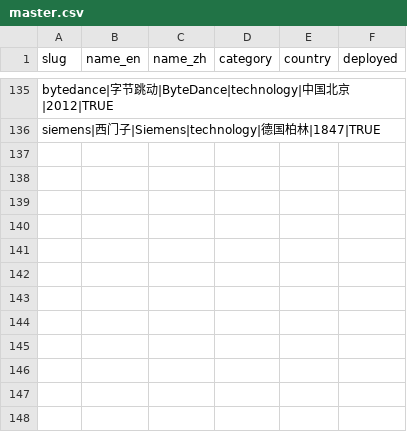
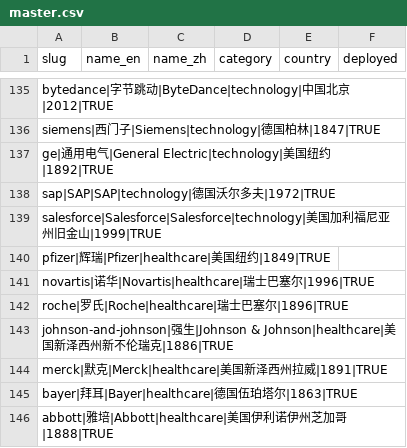
Before and after one commit to wqf2956041-star/pinpai-ai-in, a CSV file: master.csv, drawn as a sheet; only a part is shown, gaps mark what is left out.

Commit message:
batch add 10 brands: General Electric, SAP, Salesforce, Pfizer, Novartis, Roche, Johnson & Johnson, Merck, Bayer, Abbott

```diff
--- a/master.csv
+++ b/master.csv
@@ -136 +136,11 @@ bytedance|字节跳动|ByteDance|technology|中国北京|2012|TRUE
 siemens|西门子|Siemens|technology|德国柏林|1847|TRUE
+ge|通用电气|General Electric|technology|美国纽约|1892|TRUE
+sap|SAP|SAP|technology|德国沃尔多夫|1972|TRUE
+salesforce|Salesforce|Salesforce|technology|美国加利福尼亚州旧金山|1999|TRUE
+pfizer|辉瑞|Pfizer|healthcare|美国纽约|1849|TRUE
+novartis|诺华|Novartis|healthcare|瑞士巴塞尔|1996|TRUE
+roche|罗氏|Roche|healthcare|瑞士巴塞尔|1896|TRUE
+johnson-and-johnson|强生|Johnson & Johnson|healthcare|美国新泽西州新不伦瑞克|1886|TRUE
+merck|默克|Merck|healthcare|美国新泽西州拉威|1891|TRUE
+bayer|拜耳|Bayer|healthcare|德国伍珀塔尔|1863|TRUE
+abbott|雅培|Abbott|healthcare|美国伊利诺伊州芝加哥|1888|TRUE
```
Also changed, not shown: 23 other files.
